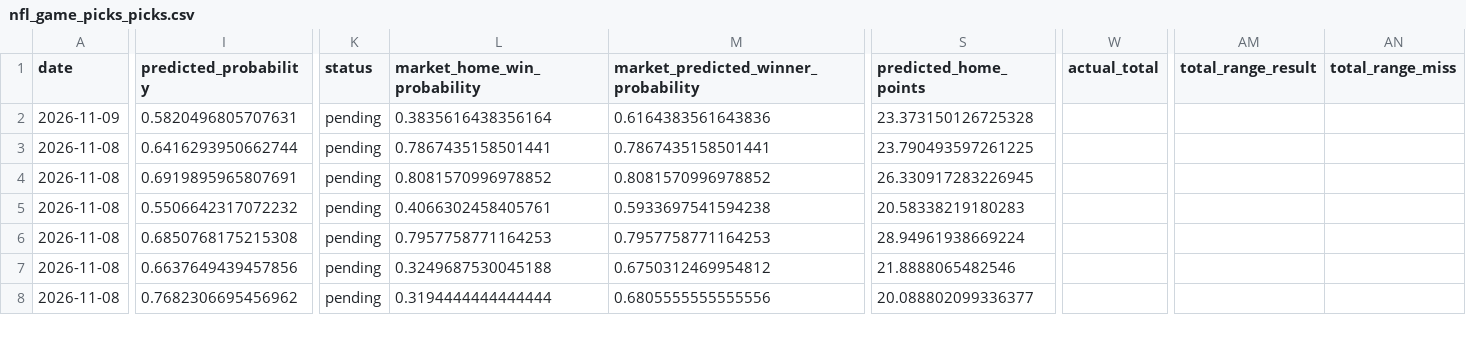
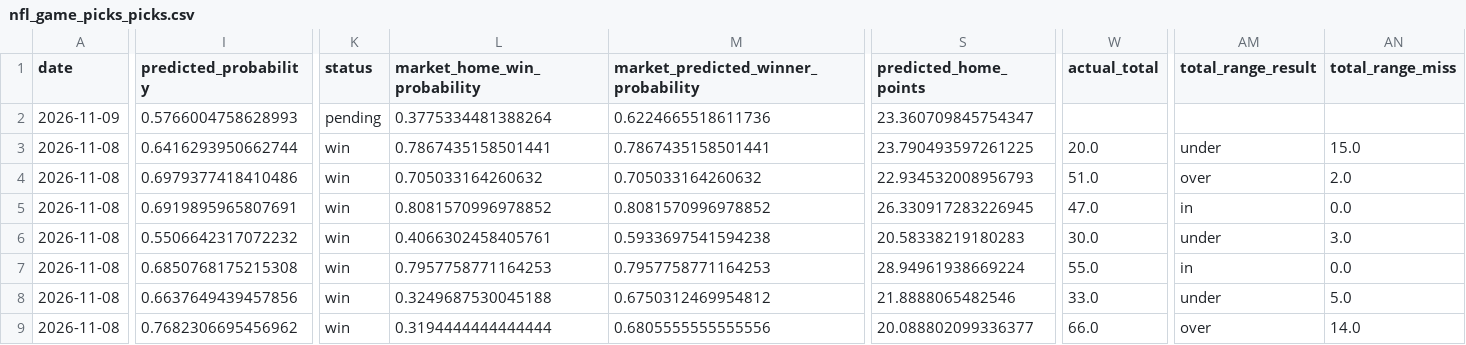
Before and after one commit to JMerchen/mlb_metrics, a CSV file: docs/data/nfl_game_picks_picks.csv, drawn as a sheet; only a part is shown, gaps mark what is left out; addresses are those after the commit; rows hold the shown columns only; the diff covers the shown part only; the diff names each change by its address in the sheet, - before the commit and + after, or states it on an @@ line.

```diff
--- a/docs/data/nfl_game_picks_picks.csv
+++ b/docs/data/nfl_game_picks_picks.csv
-I2 (predicted_probability): 0.5820496805707631
+I2 (predicted_probability): 0.5766004758628993
-L2 (market_home_win_probability): 0.3835616438356164
+L2 (market_home_win_probability): 0.3775334481388264
-M2: 0.6164383561643836
+M2: 0.6224665518611736
-S2 (predicted_home_points): 23.373150126725328
+S2 (predicted_home_points): 23.360709845754347
-K3 (status): pending
+K3 (status): win
-W3 (actual_total): (empty)
+W3 (actual_total): 20.0
-AM3 (total_range_result): (empty)
+AM3 (total_range_result): under
-AN3 (total_range_miss): (empty)
+AN3 (total_range_miss): 15.0
+row 4: 2026-11-08 | 0.6979377418410486 | win | 0.705033164260632 | 0.705033164260632 | 22.934532008956793 | 51.0 | over | 2.0
-K5:K9 (status): pending
+K5:K9 (status): win
-W5 (actual_total): (empty)
+W5 (actual_total): 47.0
-AM5 (total_range_result): (empty)
+AM5 (total_range_result): in
-AN5 (total_range_miss): (empty)
+AN5 (total_range_miss): 0.0
-W6 (actual_total): (empty)
+W6 (actual_total): 30.0
-AM6 (total_range_result): (empty)
+AM6 (total_range_result): under
-AN6 (total_range_miss): (empty)
+AN6 (total_range_miss): 3.0
-W7 (actual_total): (empty)
+W7 (actual_total): 55.0
-AM7 (total_range_result): (empty)
+AM7 (total_range_result): in
-AN7 (total_range_miss): (empty)
+AN7 (total_range_miss): 0.0
-W8 (actual_total): (empty)
+W8 (actual_total): 33.0
-AM8 (total_range_result): (empty)
+AM8 (total_range_result): under
-AN8 (total_range_miss): (empty)
+AN8 (total_range_miss): 5.0
-W9 (actual_total): (empty)
+W9 (actual_total): 66.0
-AM9 (total_range_result): (empty)
+AM9 (total_range_result): over
-AN9 (total_range_miss): (empty)
+AN9 (total_range_miss): 14.0
```
Also changed, not shown: 1 removed row, 11 moved rows and 36 edited cells elsewhere in this file, data/predictions/nfl_game_predictions.csv, data/predictions/nfl_prop_predictions.csv, 19 other files.
